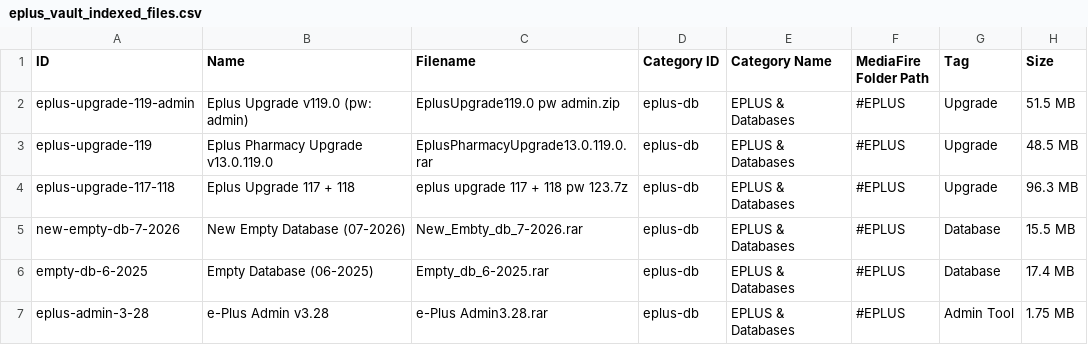
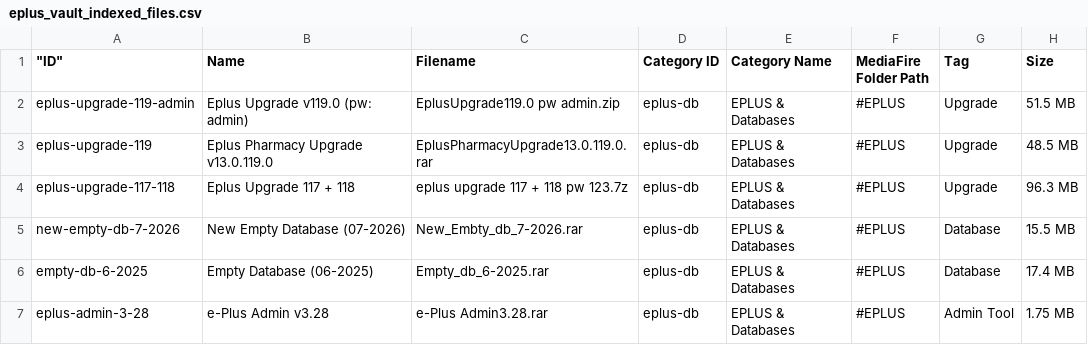
Before and after one commit to khalidhp24-creator/eplus-vault, a CSV file: eplus_vault_indexed_files.csv, drawn as a sheet; only a part is shown; the diff names each change by its address in the sheet, - before the commit and + after, or states it on an @@ line.

```diff
--- a/eplus_vault_indexed_files.csv
+++ b/eplus_vault_indexed_files.csv
-A1: ID
+A1: "ID"
```
Also changed, not shown: 3 other files.
